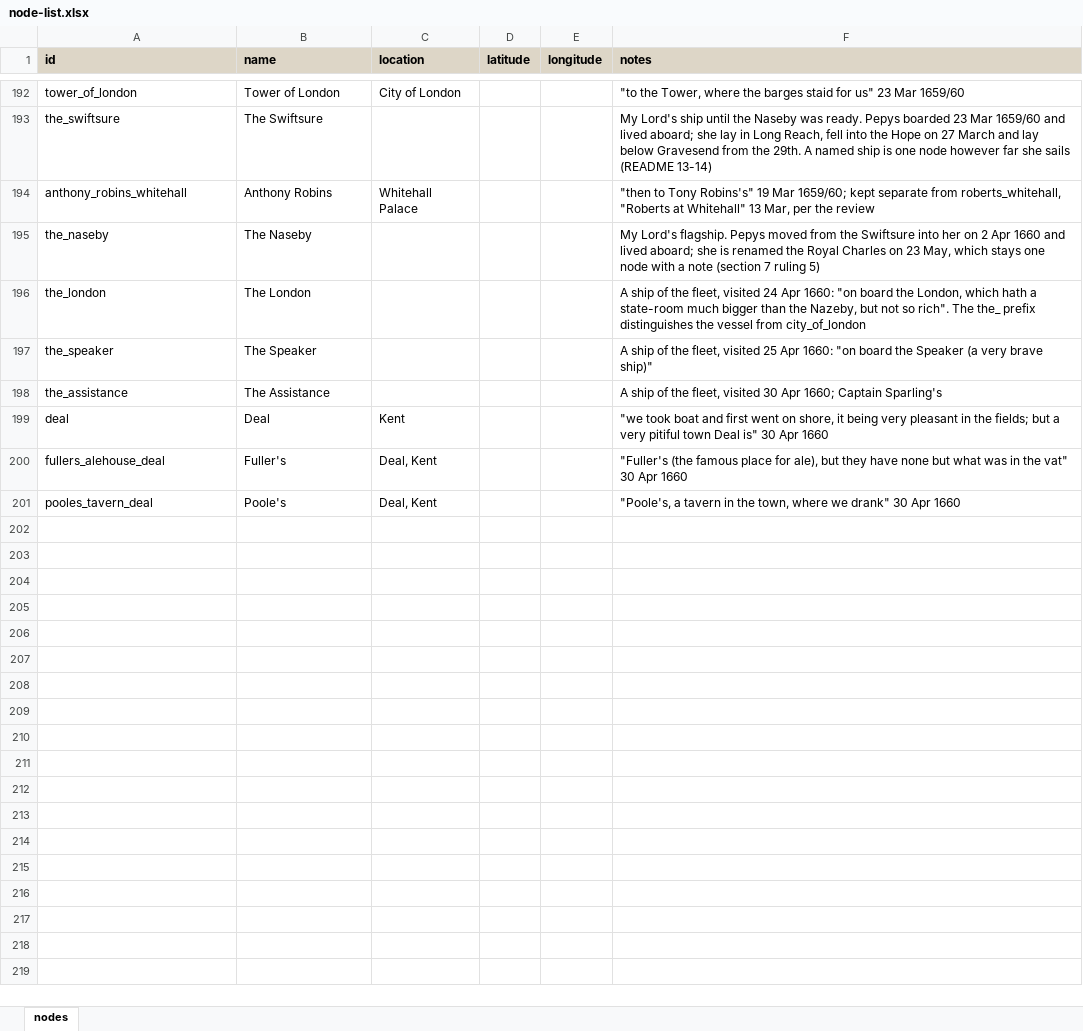
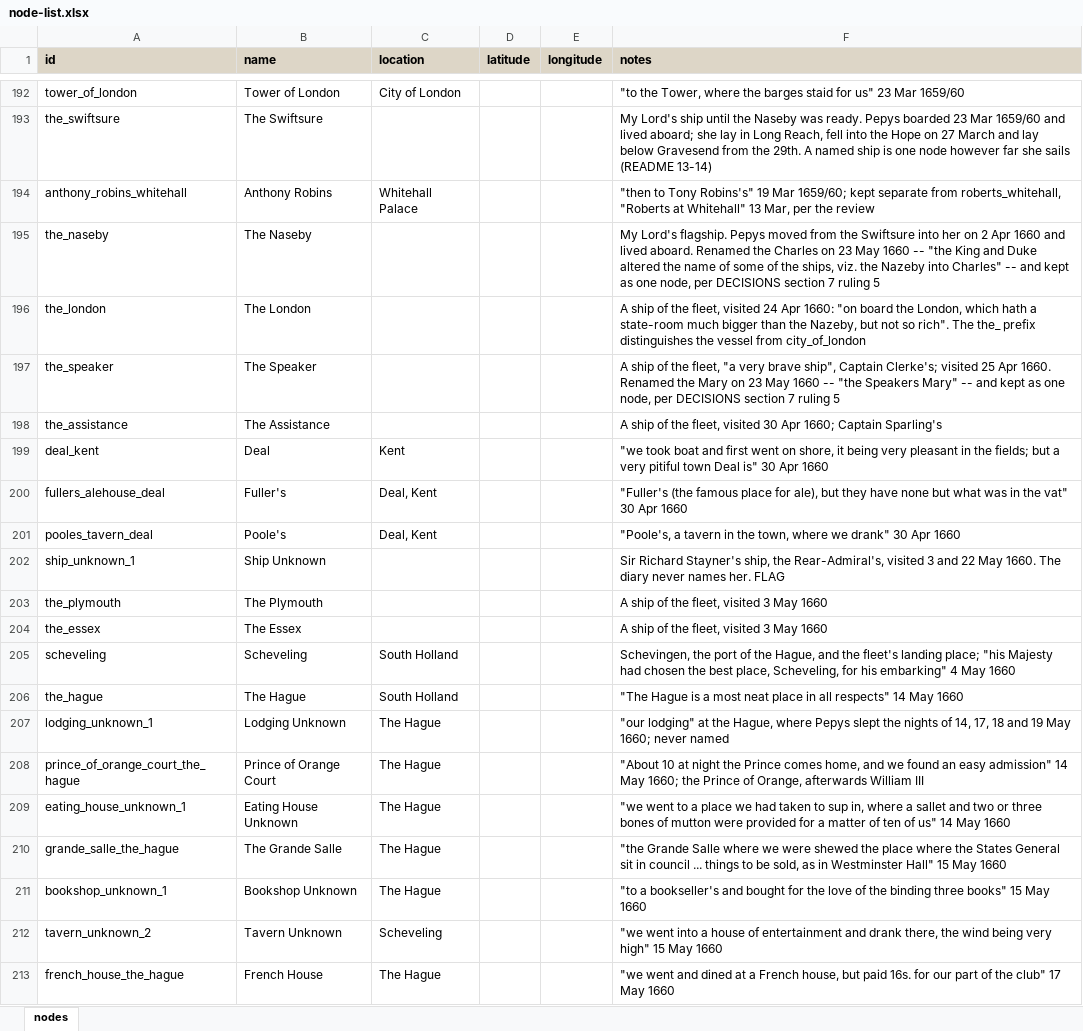
Before and after one commit to chnm/networking-pepys, an Excel workbook: node-list.xlsx, sheet nodes, drawn as a sheet; only a part is shown, gaps mark what is left out; values as stored, in another font and other column widths than the file's, no borders; the diff covers the shown part only; the diff names each change by its address in the sheet, - before the commit and + after, or states it on an @@ line.

```diff
--- a/node-list.xlsx (sheet nodes)
+++ b/node-list.xlsx (sheet nodes)
-F195 (notes): …and lived aboard; she is renamed the Royal Charles on 23 May, which stays one node with a note (section 7 ruling 5)
+F195 (notes): …and lived aboard. Renamed the Charles on 23 May 1660 -- "the King and Duke altered the name of some of the ships, viz. the Nazeby into Charles" -- and kept as one node, per DECISIONS section 7 ruling 5
-F197 (notes): …the fleet, visited 25 Apr 1660: "on board the Speaker (a very brave ship)"
+F197 (notes): …the fleet, "a very brave ship", Captain Clerke's; visited 25 Apr 1660. Renamed the Mary on 23 May 1660 -- "the Speakers Mary" -- and kept as one node, per DECISIONS section 7 ruling 5
-A199 (id): deal
+A199 (id): deal_kent
+row 202: ship_unknown_1 | Ship Unknown |  |  |  | Sir Richard Stayner's ship, the Rear-Admiral's, visited 3 and 22 May 1660. The diary never names her. FLAG
+row 203: the_plymouth | The Plymouth |  |  |  | A ship of the fleet, visited 3 May 1660
+row 204: the_essex | The Essex |  |  |  | A ship of the fleet, visited 3 May 1660
+row 205: scheveling | Scheveling | South Holland |  |  | Schevingen, the port of the Hague, and the fleet's landing place; "his Majesty had chosen the best place, Scheveling, for his embarking" 4 May 1660
+row 206: the_hague | The Hague | South Holland |  |  | "The Hague is a most neat place in all respects" 14 May 1660
+row 207: lodging_unknown_1 | Lodging Unknown | The Hague |  |  | "our lodging" at the Hague, where Pepys slept the nights of 14, 17, 18 and 19 May 1660; never named
+row 208: prince_of_orange_court_the_hague | Prince of Orange Court | The Hague |  |  | "About 10 at night the Prince comes home, and we found an easy admission" 14 May 1660; the Prince of Orange, afterwards William III
+row 209: eating_house_unknown_1 | Eating House Unknown | The Hague |  |  | "we went to a place we had taken to sup in, where a sallet and two or three bones of mutton were provided for a matter of ten of us" 14 May 1660
+row 210: grande_salle_the_hague | The Grande Salle | The Hague |  |  | "the Grande Salle where we were shewed the place where the States General sit in council ... things to be sold, as in Westminster Hall" 15 May 1660
+row 211: bookshop_unknown_1 | Bookshop Unknown | The Hague |  |  | "to a bookseller's and bought for the love of the binding three books" 15 May 1660
+row 212: tavern_unknown_2 | Tavern Unknown | Scheveling |  |  | "we went into a house of entertainment and drank there, the wind being very high" 15 May 1660
+row 213: french_house_the_hague | French House | The Hague |  |  | "we went and dined at a French house, but paid 16s. for our part of the club" 17 May 1660
```
Also changed, not shown: 21 added rows elsewhere in this sheet, edge-list.xlsx, 5 other files.
